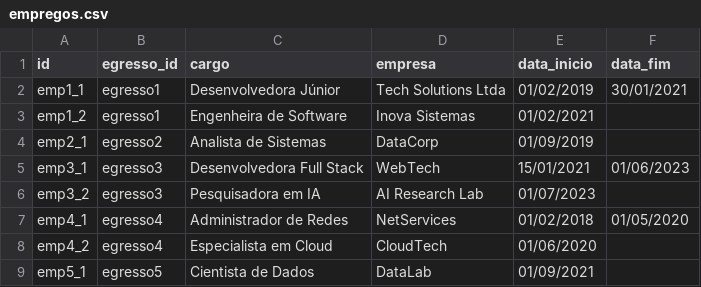
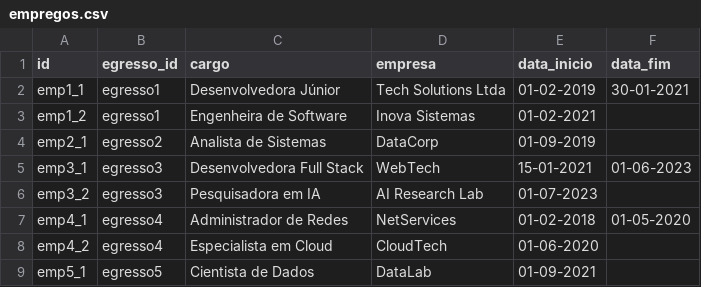
Before and after one commit to madriana/Egressos, a CSV file: empregos.csv, drawn as a sheet.

Commit message:
Update empregos.csv

```diff
--- a/empregos.csv
+++ b/empregos.csv
@@ -1,9 +1,9 @@
 id,egresso_id,cargo,empresa,data_inicio,data_fim
-emp1_1,egresso1,Desenvolvedora Júnior,Tech Solutions Ltda,01/02/2019,30/01/2021
-emp1_2,egresso1,Engenheira de Software,Inova Sistemas,01/02/2021,
-emp2_1,egresso2,Analista de Sistemas,DataCorp,01/09/2019,
-emp3_1,egresso3,Desenvolvedora Full Stack,WebTech,15/01/2021,01/06/2023
-emp3_2,egresso3,Pesquisadora em IA,AI Research Lab,01/07/2023,
-emp4_1,egresso4,Administrador de Redes,NetServices,01/02/2018,01/05/2020
-emp4_2,egresso4,Especialista em Cloud,CloudTech,01/06/2020,
-emp5_1,egresso5,Cientista de Dados,DataLab,01/09/2021,
+emp1_1,egresso1,Desenvolvedora Júnior,Tech Solutions Ltda,01-02-2019,30-01-2021
+emp1_2,egresso1,Engenheira de Software,Inova Sistemas,01-02-2021,
+emp2_1,egresso2,Analista de Sistemas,DataCorp,01-09-2019,
+emp3_1,egresso3,Desenvolvedora Full Stack,WebTech,15-01-2021,01-06-2023
+emp3_2,egresso3,Pesquisadora em IA,AI Research Lab,01-07-2023,
+emp4_1,egresso4,Administrador de Redes,NetServices,01-02-2018,01-05-2020
+emp4_2,egresso4,Especialista em Cloud,CloudTech,01-06-2020,
+emp5_1,egresso5,Cientista de Dados,DataLab,01-09-2021,
```
